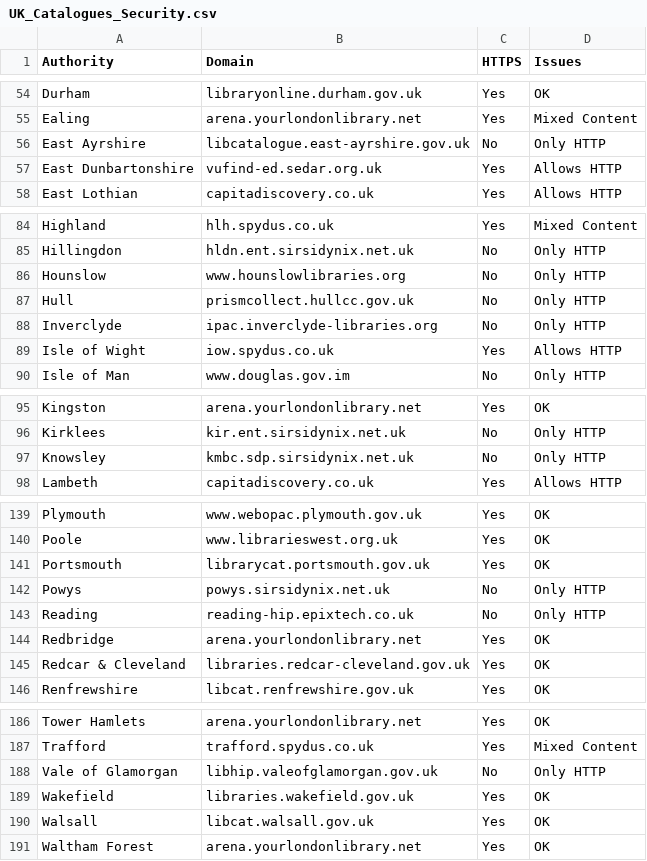
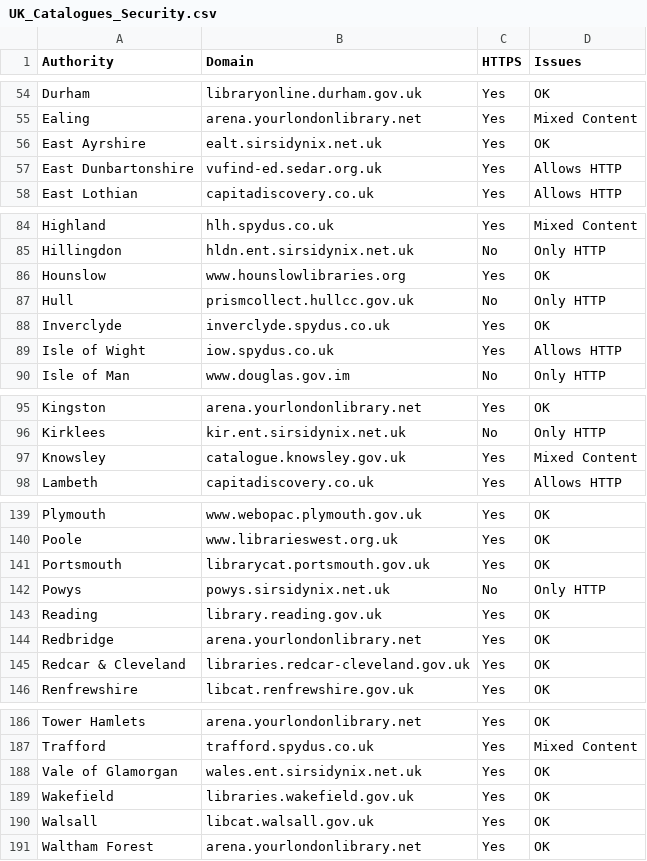
Before and after one commit to LibrariesHacked/librarieshacked-web, a CSV file: data/UK_Catalogues_Security.csv, drawn as a sheet; only a part is shown, gaps mark what is left out; the diff covers the shown part only.

Commit message:
Catalogue Security list

```diff
--- a/data/UK_Catalogues_Security.csv
+++ b/data/UK_Catalogues_Security.csv
@@ -55,3 +55,3 @@ Durham,libraryonline.durham.gov.uk,Yes,OK
 Ealing,arena.yourlondonlibrary.net,Yes,Mixed Content
-East Ayrshire,libcatalogue.east-ayrshire.gov.uk,No,Only HTTP
+East Ayrshire,ealt.sirsidynix.net.uk,Yes,OK
 East Dunbartonshire,vufind-ed.sedar.org.uk,Yes,Allows HTTP
@@ -85,5 +85,5 @@ Highland,hlh.spydus.co.uk,Yes,Mixed Content
 Hillingdon,hldn.ent.sirsidynix.net.uk,No,Only HTTP
-Hounslow,www.hounslowlibraries.org,No,Only HTTP
+Hounslow,www.hounslowlibraries.org,Yes,OK
 Hull,prismcollect.hullcc.gov.uk,No,Only HTTP
-Inverclyde,ipac.inverclyde-libraries.org,No,Only HTTP
+Inverclyde,inverclyde.spydus.co.uk,Yes,OK
 Isle of Wight,iow.spydus.co.uk,Yes,Allows HTTP
@@ -96,3 +96,3 @@ Kingston,arena.yourlondonlibrary.net,Yes,OK
 Kirklees,kir.ent.sirsidynix.net.uk,No,Only HTTP
-Knowsley,kmbc.sdp.sirsidynix.net.uk,No,Only HTTP
+Knowsley,catalogue.knowsley.gov.uk,Yes,Mixed Content
 Lambeth,capitadiscovery.co.uk,Yes,Allows HTTP
@@ -142,3 +142,3 @@ Portsmouth,librarycat.portsmouth.gov.uk,Yes,OK
 Powys,powys.sirsidynix.net.uk,No,Only HTTP
-Reading,reading-hip.epixtech.co.uk,No,Only HTTP
+Reading,library.reading.gov.uk,Yes,OK
 Redbridge,arena.yourlondonlibrary.net,Yes,OK
@@ -187,3 +187,3 @@ Tower Hamlets,arena.yourlondonlibrary.net,Yes,OK
 Trafford,trafford.spydus.co.uk,Yes,Mixed Content
-Vale of Glamorgan,libhip.valeofglamorgan.gov.uk,No,Only HTTP
+Vale of Glamorgan,wales.ent.sirsidynix.net.uk,Yes,OK
 Wakefield,libraries.wakefield.gov.uk,Yes,OK
```
Also changed, not shown: 5 edited cells elsewhere in this file.
